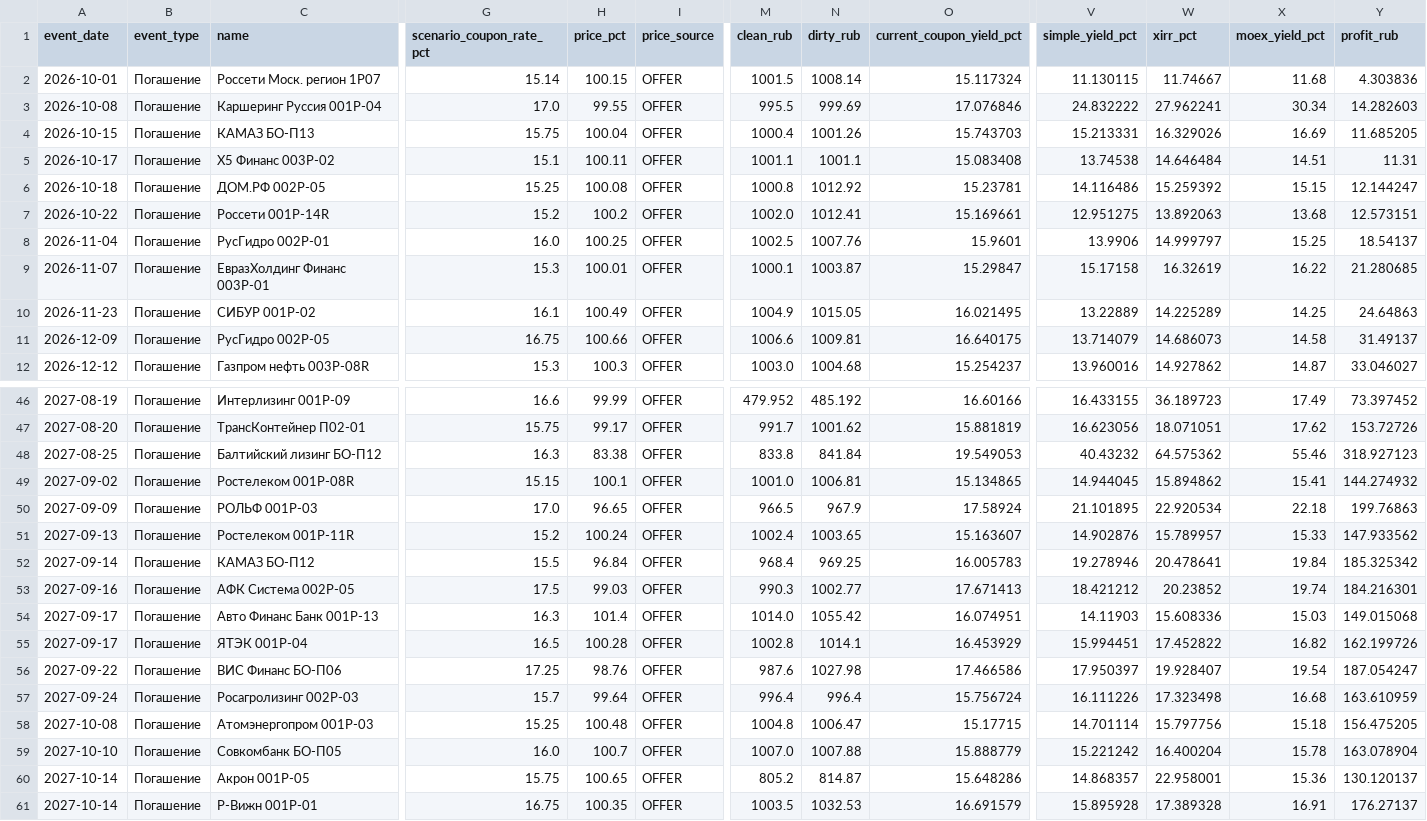
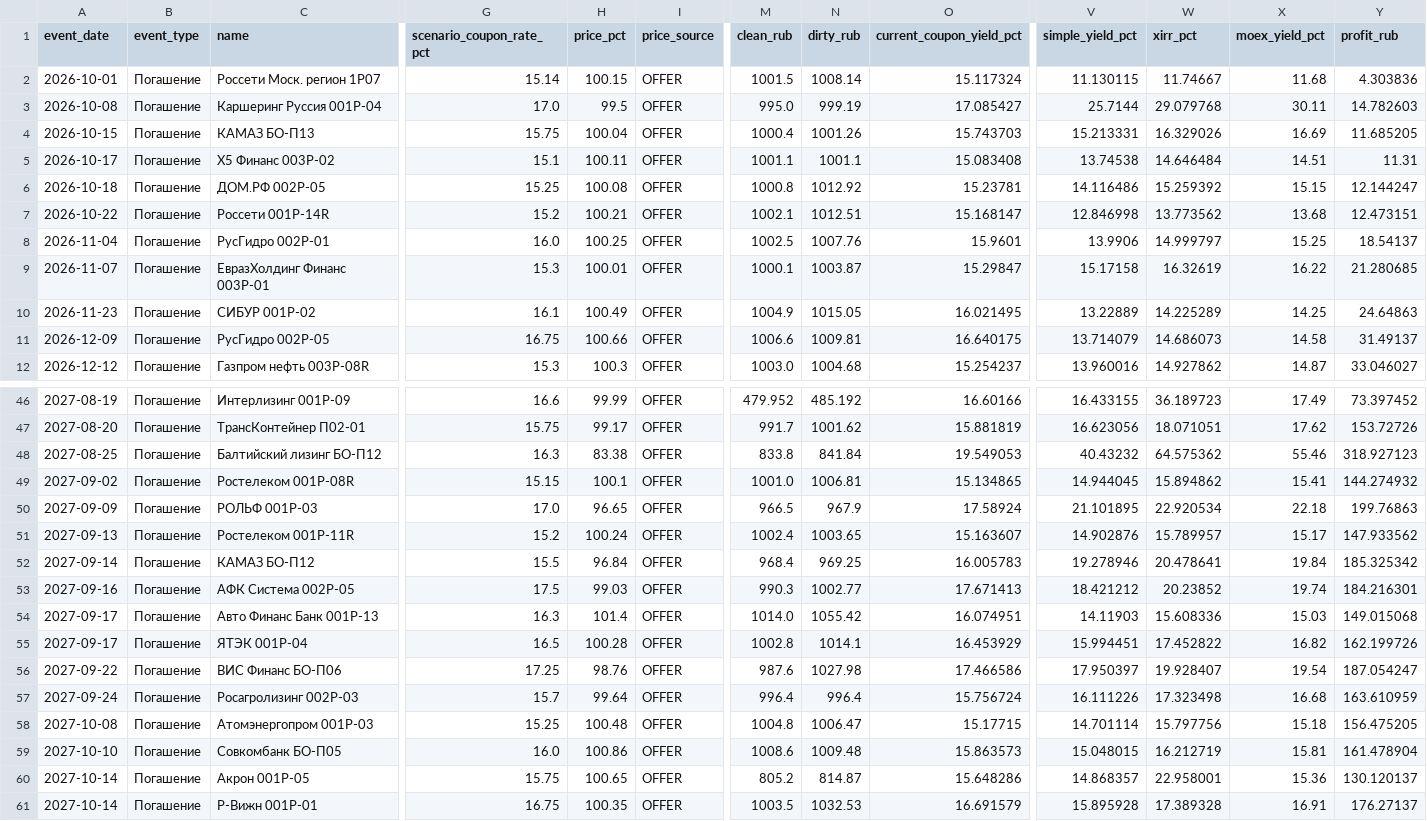
Before and after one commit to pulp-dev/AI-Assistant-for-news, a TSV file: moex-bridge/data/floater_report.tsv, drawn as a sheet; only a part is shown, gaps mark what is left out; the diff names each change by its address in the sheet, - before the commit and + after, or states it on an @@ line.

```diff
--- a/moex-bridge/data/floater_report.tsv
+++ b/moex-bridge/data/floater_report.tsv
-H3 (price_pct): 99.55
+H3 (price_pct): 99.5
-M3 (clean_rub): 995.5
+M3 (clean_rub): 995.0
-N3 (dirty_rub): 999.69
+N3 (dirty_rub): 999.19
-O3 (current_coupon_yield_pct): 17.076846
+O3 (current_coupon_yield_pct): 17.085427
-V3 (simple_yield_pct): 24.832222
+V3 (simple_yield_pct): 25.7144
-W3 (xirr_pct): 27.962241
+W3 (xirr_pct): 29.079768
-X3 (moex_yield_pct): 30.34
+X3 (moex_yield_pct): 30.11
-Y3 (profit_rub): 14.282603
+Y3 (profit_rub): 14.782603
-H7 (price_pct): 100.2
+H7 (price_pct): 100.21
-M7 (clean_rub): 1002.0
+M7 (clean_rub): 1002.1
-N7 (dirty_rub): 1012.41
+N7 (dirty_rub): 1012.51
-O7 (current_coupon_yield_pct): 15.169661
+O7 (current_coupon_yield_pct): 15.168147
-V7 (simple_yield_pct): 12.951275
+V7 (simple_yield_pct): 12.846998
-W7 (xirr_pct): 13.892063
+W7 (xirr_pct): 13.773562
-Y7 (profit_rub): 12.573151
+Y7 (profit_rub): 12.473151
-X51 (moex_yield_pct): 15.33
+X51 (moex_yield_pct): 15.17
-H59 (price_pct): 100.7
+H59 (price_pct): 100.86
-M59 (clean_rub): 1007.0
+M59 (clean_rub): 1008.6
-N59 (dirty_rub): 1007.88
+N59 (dirty_rub): 1009.48
-O59 (current_coupon_yield_pct): 15.888779
+O59 (current_coupon_yield_pct): 15.863573
-V59 (simple_yield_pct): 15.221242
+V59 (simple_yield_pct): 15.048015
-W59 (xirr_pct): 16.400204
+W59 (xirr_pct): 16.212719
-X59 (moex_yield_pct): 15.78
+X59 (moex_yield_pct): 15.81
-Y59 (profit_rub): 163.078904
+Y59 (profit_rub): 161.478904
```
Also changed, not shown: moex-bridge/data/detailed_summary.tsv, 2 other files.
